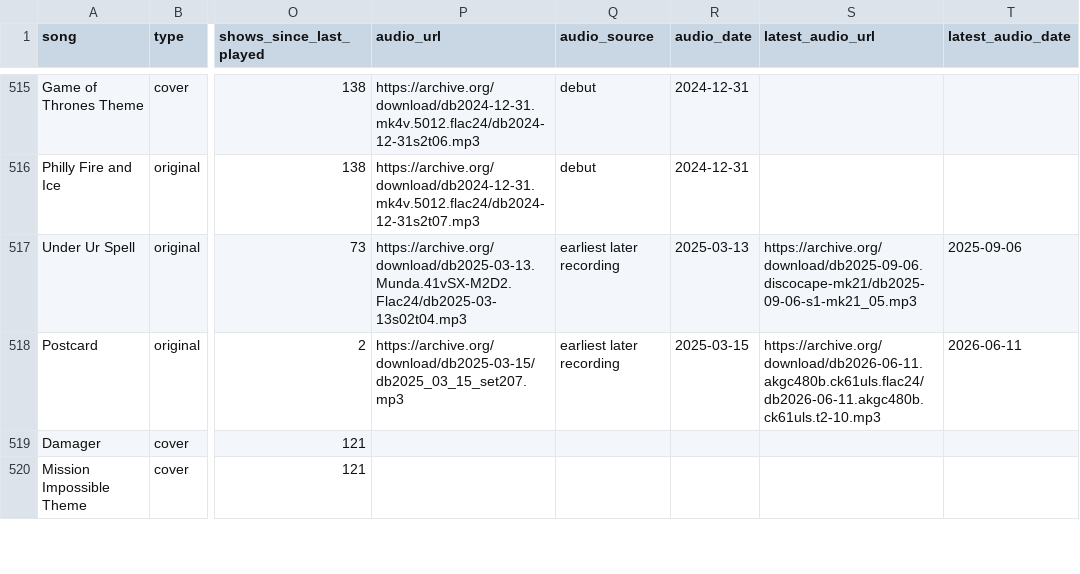
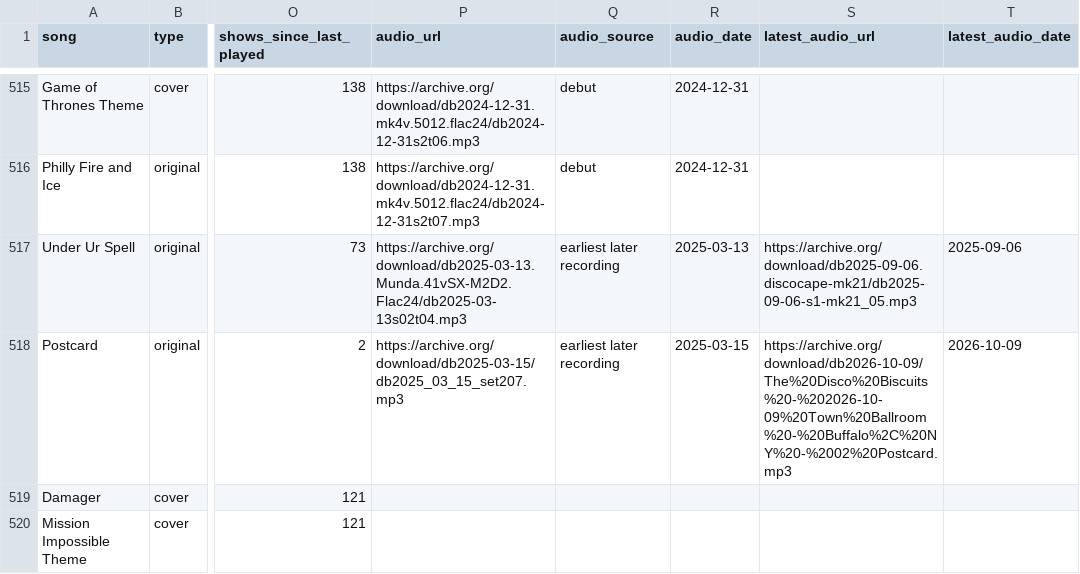
Before and after one commit to avdrav1/bisco-first-played, a CSV file: songs_first_played.csv, drawn as a sheet; only a part is shown, gaps mark what is left out; the diff covers the shown part only; the diff names each change by its address in the sheet, - before the commit and + after, or states it on an @@ line.

```diff
--- a/songs_first_played.csv
+++ b/songs_first_played.csv
-S518 (latest_audio_url): https://archive.org/download/db2026-06-11.akgc480b.ck61uls.flac24/db2026-06-11.akgc480b.ck61uls.t2-10.mp3
+S518 (latest_audio_url): https://archive.org/download/db2026-10-09/The%20Disco%20Biscuits%20-%202026-10-09%20Town%20Ballroom%20-%20Buffalo%2C%20NY%20-%2002%20Postcard.mp3
-T518 (latest_audio_date): 2026-06-11
+T518 (latest_audio_date): 2026-10-09
```
Also changed, not shown: 88 edited cells elsewhere in this file, 1 other file.
